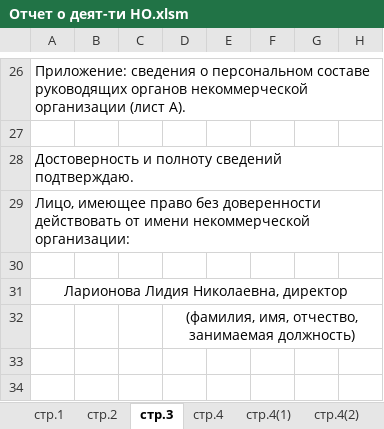
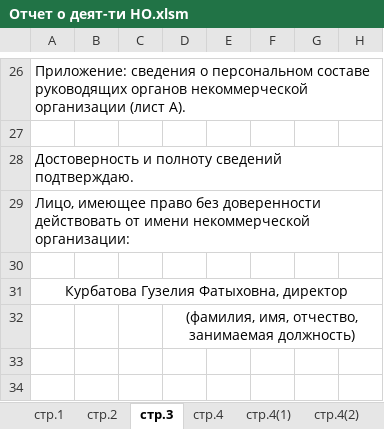
Before and after one commit to osbuktp/vue-shatlik, an Excel workbook: documents/Отчет о деят-ти НО.xlsm, sheet стр.3, drawn as a sheet; only a part is shown, gaps mark what is left out; values as stored, in another font and other column widths than the file's, no borders; the diff names each change by its address in the sheet, - before the commit and + after, or states it on an @@ line.

```diff
--- a/documents/Отчет о деят-ти НО.xlsm (sheet стр.3)
+++ b/documents/Отчет о деят-ти НО.xlsm (sheet стр.3)
-A31: Ларионова Лидия Николаевна, директор
+A31: Курбатова Гузелия Фатыховна, директор
```
Also changed, not shown: sheet стр.4(1), sheet стр.4, sheet стр.4(2), sheet стр.2, sheet стр.1, documents/Отчет о расход.дс.xlsm.
